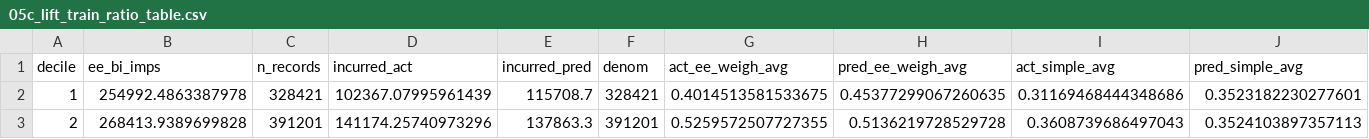
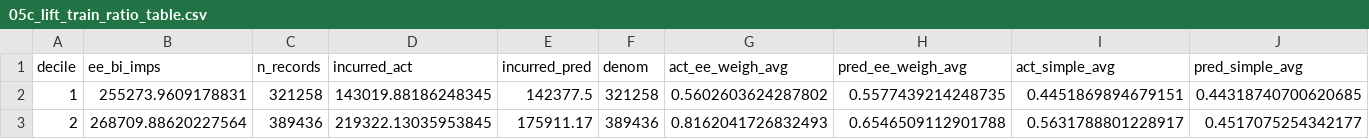
Before and after one commit to axspinnacle/26Dmodelv1, a CSV file: output/car_liab/v1/results/05c_lift_train_ratio_table.csv, drawn as a sheet; only a part is shown; the diff covers the shown part only; the diff names each change by its address in the sheet, - before the commit and + after, or states it on an @@ line.

```diff
--- a/output/car_liab/v1/results/05c_lift_train_ratio_table.csv
+++ b/output/car_liab/v1/results/05c_lift_train_ratio_table.csv
-B2 (ee_bi_imps): 254992.4863387978
+B2 (ee_bi_imps): 255273.9609178831
-C2 (n_records): 328421
+C2 (n_records): 321258
-D2 (incurred_act): 102367.07995961439
+D2 (incurred_act): 143019.88186248345
-E2 (incurred_pred): 115708.7
+E2 (incurred_pred): 142377.5
-F2 (denom): 328421
+F2 (denom): 321258
-G2 (act_ee_weigh_avg): 0.4014513581533675
+G2 (act_ee_weigh_avg): 0.5602603624287802
-H2 (pred_ee_weigh_avg): 0.45377299067260635
+H2 (pred_ee_weigh_avg): 0.5577439214248735
-I2 (act_simple_avg): 0.31169468444348686
+I2 (act_simple_avg): 0.4451869894679151
-J2 (pred_simple_avg): 0.3523182230277601
+J2 (pred_simple_avg): 0.44318740700620685
-B3 (ee_bi_imps): 268413.9389699828
+B3 (ee_bi_imps): 268709.88620227564
-C3 (n_records): 391201
+C3 (n_records): 389436
-D3 (incurred_act): 141174.25740973296
+D3 (incurred_act): 219322.13035953845
-E3 (incurred_pred): 137863.3
+E3 (incurred_pred): 175911.17
-F3 (denom): 391201
+F3 (denom): 389436
-G3 (act_ee_weigh_avg): 0.5259572507727355
+G3 (act_ee_weigh_avg): 0.8162041726832493
-H3 (pred_ee_weigh_avg): 0.5136219728529728
+H3 (pred_ee_weigh_avg): 0.6546509112901788
-I3 (act_simple_avg): 0.3608739686497043
+I3 (act_simple_avg): 0.5631788801228917
-J3 (pred_simple_avg): 0.3524103897357113
+J3 (pred_simple_avg): 0.4517075254342177
```
Also changed, not shown: 122 edited cells elsewhere in this file, config/car_liab/v1/columns_to_load_during_dataassembly.csv, output/car_liab/v1/results/04c_encoding_summary.csv, 47 other files.
